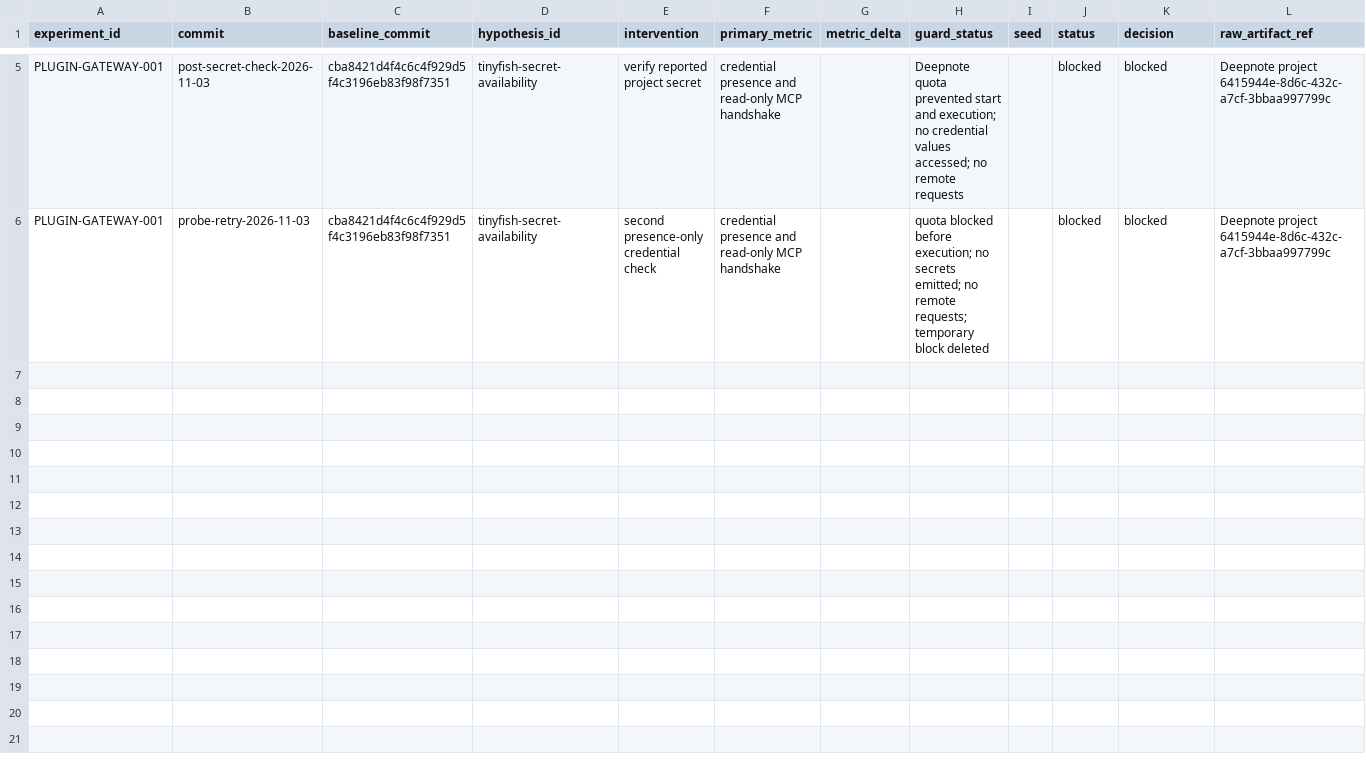
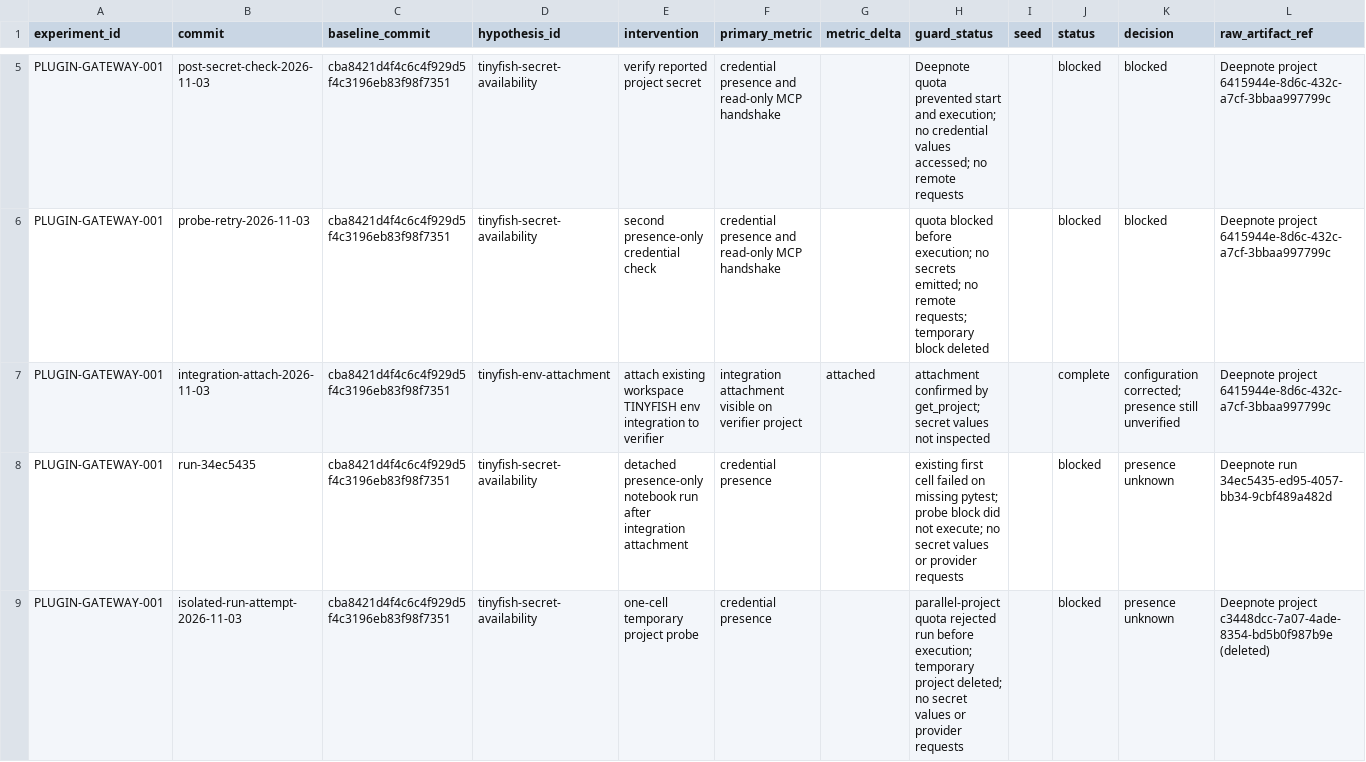
Before and after one commit to Kshitijpalsinghtomar/dhi, a TSV file: DHI_v1/experiments/PLUGIN-GATEWAY-001/results.tsv, drawn as a sheet; only a part is shown, gaps mark what is left out.

Commit message:
Record integration attachment and corrected TinyFish probe attempts

```diff
--- a/DHI_v1/experiments/PLUGIN-GATEWAY-001/results.tsv
+++ b/DHI_v1/experiments/PLUGIN-GATEWAY-001/results.tsv
@@ -6 +6,4 @@ PLUGIN-GATEWAY-001	post-secret-check-2026-11-03	cba8421d4f4c6c4f929d5f4c3196eb83
 PLUGIN-GATEWAY-001	probe-retry-2026-11-03	cba8421d4f4c6c4f929d5f4c3196eb83f98f7351	tinyfish-secret-availability	second presence-only credential check	credential presence and read-only MCP handshake		quota blocked before execution; no secrets emitted; no remote requests; temporary block deleted		blocked	blocked	Deepnote project 6415944e-8d6c-432c-a7cf-3bbaa997799c
+PLUGIN-GATEWAY-001	integration-attach-2026-11-03	cba8421d4f4c6c4f929d5f4c3196eb83f98f7351	tinyfish-env-attachment	attach existing workspace TINYFISH env integration to verifier	integration attachment visible on verifier project	attached	attachment confirmed by get_project; secret values not inspected		complete	configuration corrected; presence still unverified	Deepnote project 6415944e-8d6c-432c-a7cf-3bbaa997799c
+PLUGIN-GATEWAY-001	run-34ec5435	cba8421d4f4c6c4f929d5f4c3196eb83f98f7351	tinyfish-secret-availability	detached presence-only notebook run after integration attachment	credential presence		existing first cell failed on missing pytest; probe block did not execute; no secret values or provider requests		blocked	presence unknown	Deepnote run 34ec5435-ed95-4057-bb34-9cbf489a482d
+PLUGIN-GATEWAY-001	isolated-run-attempt-2026-11-03	cba8421d4f4c6c4f929d5f4c3196eb83f98f7351	tinyfish-secret-availability	one-cell temporary project probe	credential presence		parallel-project quota rejected run before execution; temporary project deleted; no secret values or provider requests		blocked	presence unknown	Deepnote project c3448dcc-7a07-4ade-8354-bd5b0f987b9e (deleted)
```
